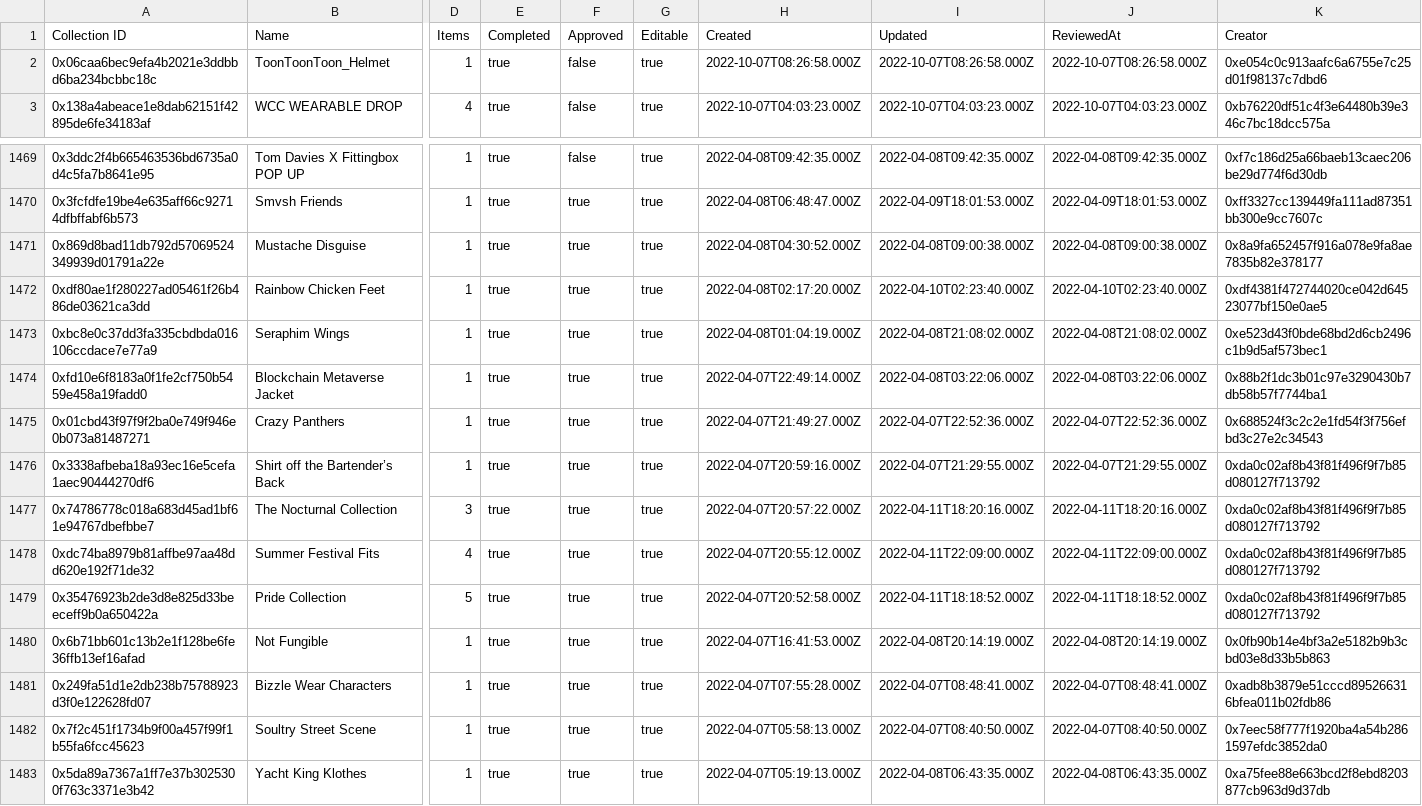
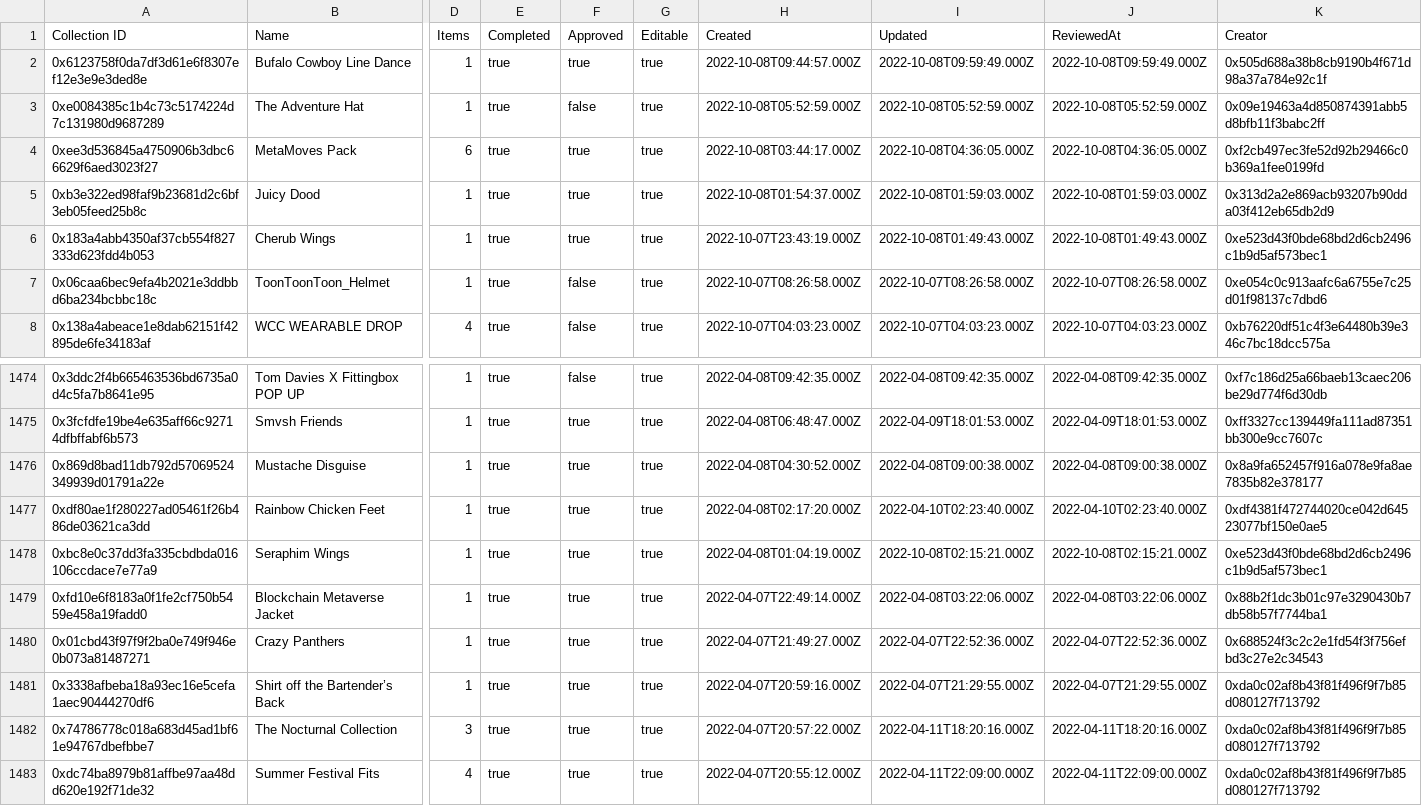
Before and after one commit to ncomerci/transparency, a CSV file: collections.csv, drawn as a sheet; only a part is shown, gaps mark what is left out; the shorter side is filled out with more unchanged rows; addresses are those after the commit; rows hold the shown columns only; the diff names each change by its address in the sheet, - before the commit and + after, or states it on an @@ line.

```diff
--- a/collections.csv
+++ b/collections.csv
+row 2: 0x6123758f0da7df3d61e6f8307ef12e3e9e3ded8e | Bufalo Cowboy Line Dance | 1 | true | true | true | 2022-10-08T09:44:57.000Z | 2022-10-08T09:59:49.000Z | 2022-10-08T09:59:49.000Z | 0x505d688a38b8cb9190b4f671d98a37a784e92c1f
+row 3: 0xe0084385c1b4c73c5174224d7c131980d9687289 | The Adventure Hat | 1 | true | false | true | 2022-10-08T05:52:59.000Z | 2022-10-08T05:52:59.000Z | 2022-10-08T05:52:59.000Z | 0x09e19463a4d850874391abb5d8bfb11f3babc2ff
+row 4: 0xee3d536845a4750906b3dbc66629f6aed3023f27 | MetaMoves Pack | 6 | true | true | true | 2022-10-08T03:44:17.000Z | 2022-10-08T04:36:05.000Z | 2022-10-08T04:36:05.000Z | 0xf2cb497ec3fe52d92b29466c0b369a1fee0199fd
+row 5: 0xb3e322ed98faf9b23681d2c6bf3eb05feed25b8c | Juicy Dood | 1 | true | true | true | 2022-10-08T01:54:37.000Z | 2022-10-08T01:59:03.000Z | 2022-10-08T01:59:03.000Z | 0x313d2a2e869acb93207b90dda03f412eb65db2d9
+row 6: 0x183a4abb4350af37cb554f827333d623fdd4b053 | Cherub Wings | 1 | true | true | true | 2022-10-07T23:43:19.000Z | 2022-10-08T01:49:43.000Z | 2022-10-08T01:49:43.000Z | 0xe523d43f0bde68bd2d6cb2496c1b9d5af573bec1
-I1478 (Updated): 2022-04-08T21:08:02.000Z
+I1478 (Updated): 2022-10-08T02:15:21.000Z
-J1478 (ReviewedAt): 2022-04-08T21:08:02.000Z
+J1478 (ReviewedAt): 2022-10-08T02:15:21.000Z
```
Also changed, not shown: balances.csv, curations.csv, 17 other files.
